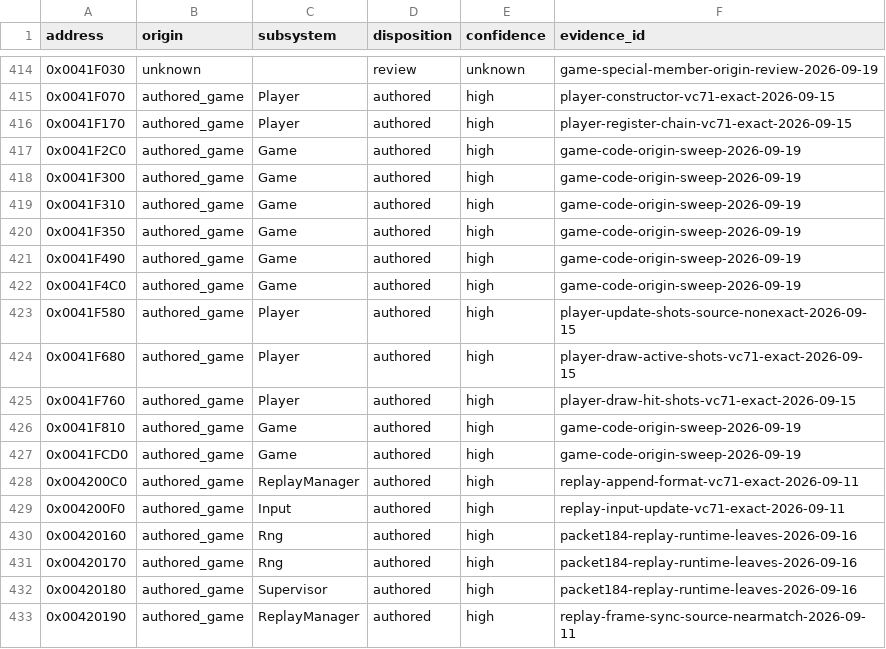
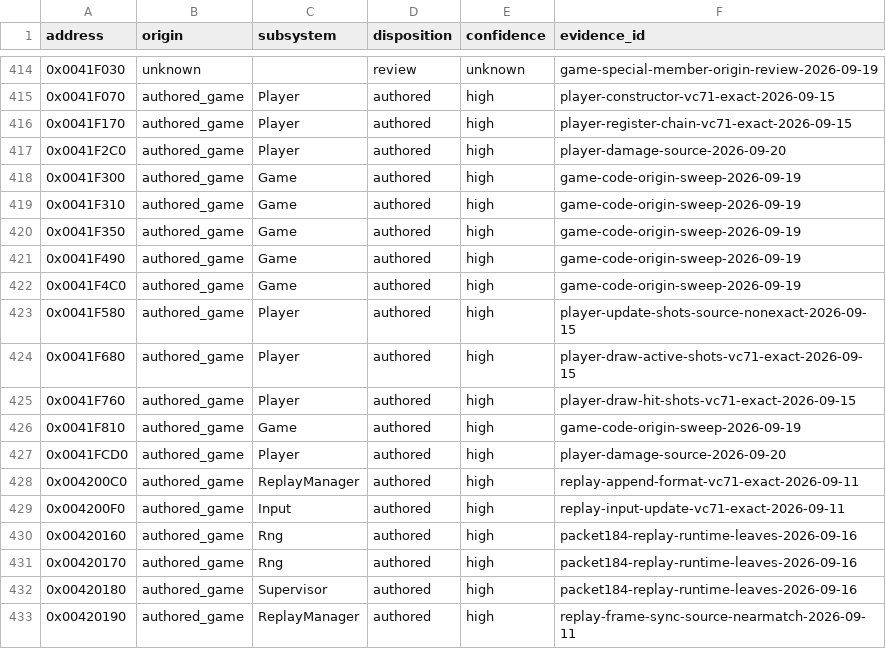
Before and after one commit to N0zoM1z0/th09, a CSV file: config/function-origins.csv, drawn as a sheet; only a part is shown, gaps mark what is left out.

```diff
--- a/config/function-origins.csv
+++ b/config/function-origins.csv
@@ -416,3 +416,3 @@ address,origin,subsystem,disposition,confidence,evidence_id
 0x0041F170,authored_game,Player,authored,high,player-register-chain-vc71-exact-2026-09-15
-0x0041F2C0,authored_game,Game,authored,high,game-code-origin-sweep-2026-09-19
+0x0041F2C0,authored_game,Player,authored,high,player-damage-source-2026-09-20
 0x0041F300,authored_game,Game,authored,high,game-code-origin-sweep-2026-09-19
@@ -426,3 +426,3 @@ address,origin,subsystem,disposition,confidence,evidence_id
 0x0041F810,authored_game,Game,authored,high,game-code-origin-sweep-2026-09-19
-0x0041FCD0,authored_game,Game,authored,high,game-code-origin-sweep-2026-09-19
+0x0041FCD0,authored_game,Player,authored,high,player-damage-source-2026-09-20
 0x004200C0,authored_game,ReplayManager,authored,high,replay-append-format-vc71-exact-2026-09-11
```
Also changed, not shown: config/functions.csv, config/matches.csv, 8 other files.
